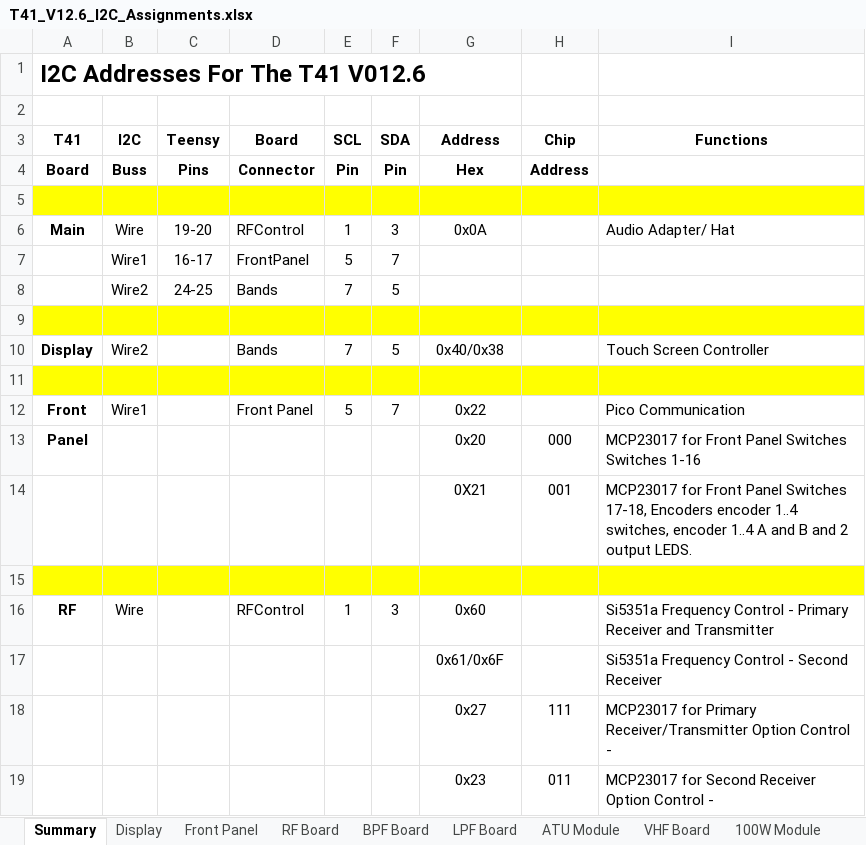
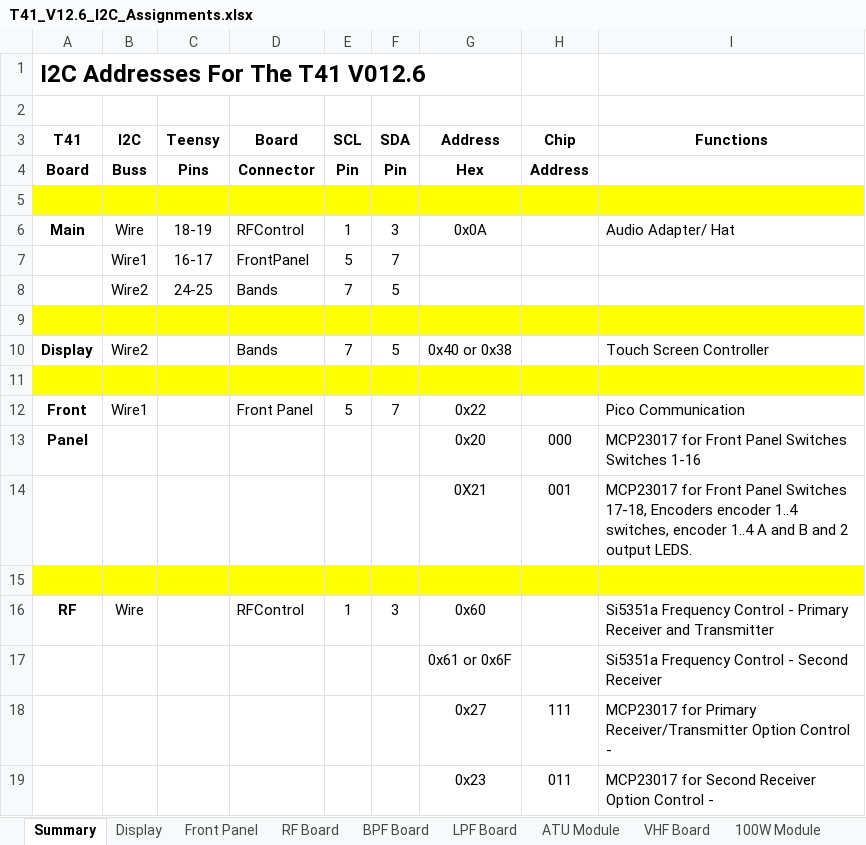
Before and after one commit to DRWJSCHMIDT/T41, an Excel workbook: T41_V012_Files/T41_V012_Design_Documents/T41_V12.6_I2C_Assignments.xlsx, sheet Summary, drawn as a sheet; only a part is shown; values as stored, in another font and other column widths than the file's, no borders; the diff names each change by its address in the sheet, - before the commit and + after, or states it on an @@ line.

```diff
--- a/T41_V012_Files/T41_V012_Design_Documents/T41_V12.6_I2C_Assignments.xlsx (sheet Summary)
+++ b/T41_V012_Files/T41_V012_Design_Documents/T41_V12.6_I2C_Assignments.xlsx (sheet Summary)
-C6 (Teensy): 19-20
+C6 (Teensy): 18-19
-G10 (Address): 0x40/0x38
+G10 (Address): 0x40 or 0x38
-G17 (Address): 0x61/0x6F
+G17 (Address): 0x61 or 0x6F
```
Also changed, not shown: sheet RF Board, sheet BPF Board.
